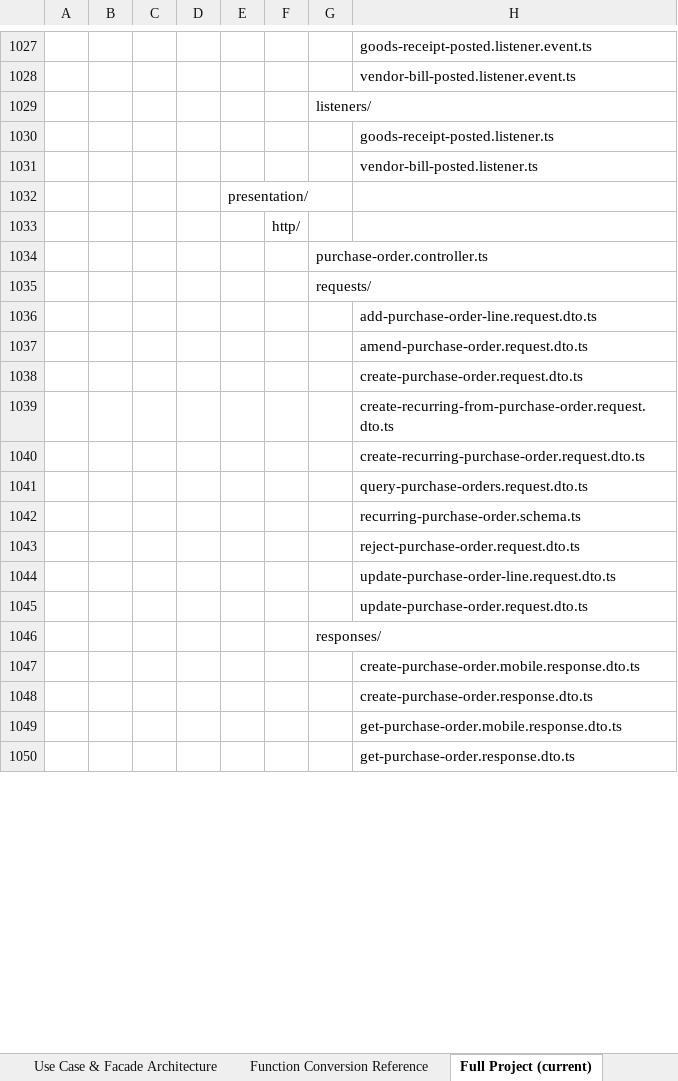
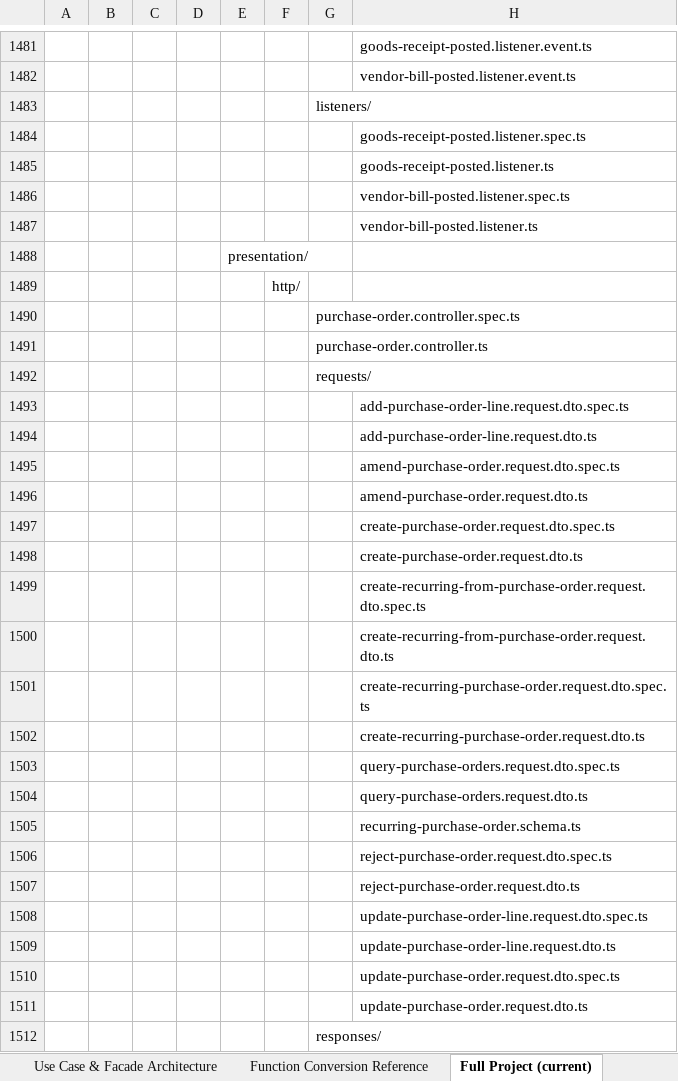
Before and after one commit to ashrafemon/ddd-boilerplate, an Excel workbook: docs/Erp Backend Folder Structure.xlsx, sheet Full Project (current), drawn as a sheet; only a part is shown, gaps mark what is left out; the shorter side is filled out with more unchanged rows; values as stored, in another font and other column widths than the file's, no borders; addresses are those after the commit; the diff covers the shown part only; the diff names each change by its address in the sheet, - before the commit and + after, or states it on an @@ line.

Commit message:
build(db): implement automated prisma model organization
Introduce a post-generation script to organize Prisma-emitted models
into a nested directory structure that mirrors the schema context.
This ensures the generated client follows the project's modular
architecture rather than a flat directory.

- Add `scripts/organize-prisma-models.ts` to handle model nesting
- Update `db:generate` and `postinstall` to include the organization step
- Update documentation (README, AGENTS, architecture) to reflect the
  new `db:generate` workflow
- Refactor Jest configuration to use `jest.config.ts` and project
  selection instead of multiple config files

```diff
--- a/docs/Erp Backend Folder Structure.xlsx (sheet Full Project (current))
+++ b/docs/Erp Backend Folder Structure.xlsx (sheet Full Project (current))
-H1484: goods-receipt-posted.listener.ts
+H1484: goods-receipt-posted.listener.spec.ts
+row 1485:  |  |  |  |  |  |  | goods-receipt-posted.listener.ts
+row 1486:  |  |  |  |  |  |  | vendor-bill-posted.listener.spec.ts
+row 1490:  |  |  |  |  |  | purchase-order.controller.spec.ts
+row 1493:  |  |  |  |  |  |  | add-purchase-order-line.request.dto.spec.ts
+row 1495:  |  |  |  |  |  |  | amend-purchase-order.request.dto.spec.ts
+row 1497:  |  |  |  |  |  |  | create-purchase-order.request.dto.spec.ts
+row 1499:  |  |  |  |  |  |  | create-recurring-from-purchase-order.request.dto.spec.ts
+row 1501:  |  |  |  |  |  |  | create-recurring-purchase-order.request.dto.spec.ts
+row 1503:  |  |  |  |  |  |  | query-purchase-orders.request.dto.spec.ts
+row 1506:  |  |  |  |  |  |  | reject-purchase-order.request.dto.spec.ts
+row 1508:  |  |  |  |  |  |  | update-purchase-order-line.request.dto.spec.ts
+row 1510:  |  |  |  |  |  |  | update-purchase-order.request.dto.spec.ts
```
Also changed, not shown: 793 added rows, 89 removed rows, 92 moved rows and 75 edited cells elsewhere in this sheet, sheet Full Project (new), sheet Full Project, other sheet tabs, 7 other files.
